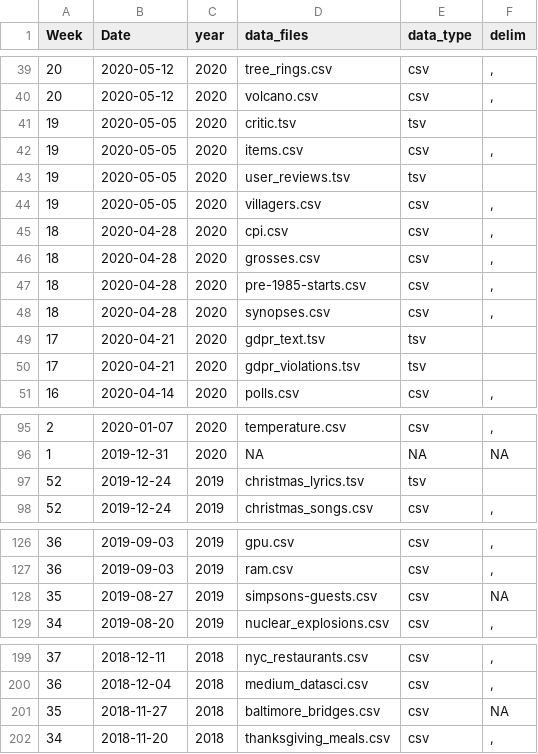
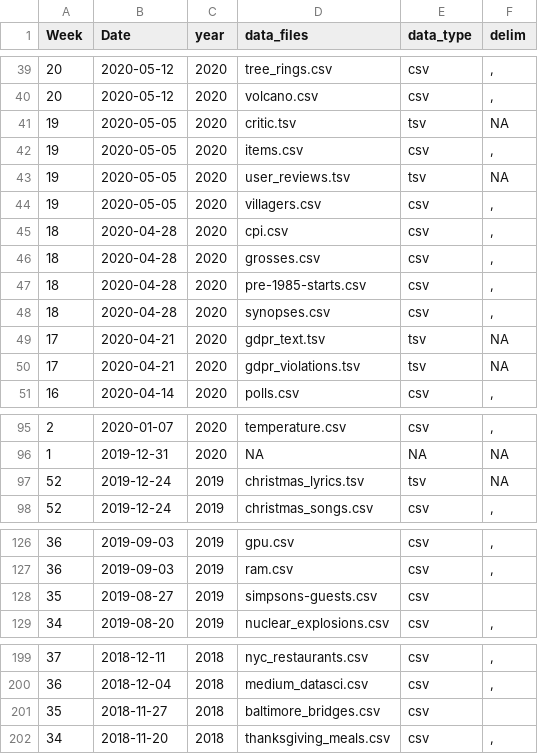
Before and after one commit to ashamuee/tidytuesday, a CSV file: static/tt_data_type.csv, drawn as a sheet; only a part is shown, gaps mark what is left out.

Commit message:
Revert "fix data_type tsv"
This reverts commit 8ae77ac97f519299752956788fd49d704ae5ab32.

```diff
--- a/static/tt_data_type.csv
+++ b/static/tt_data_type.csv
@@ -40,5 +40,5 @@ Week,Date,year,data_files,data_type,delim
 20,2020-05-12,2020,volcano.csv,csv,","
-19,2020-05-05,2020,critic.tsv,tsv,	
+19,2020-05-05,2020,critic.tsv,tsv,NA
 19,2020-05-05,2020,items.csv,csv,","
-19,2020-05-05,2020,user_reviews.tsv,tsv,	
+19,2020-05-05,2020,user_reviews.tsv,tsv,NA
 19,2020-05-05,2020,villagers.csv,csv,","
@@ -48,4 +48,4 @@ Week,Date,year,data_files,data_type,delim
 18,2020-04-28,2020,synopses.csv,csv,","
-17,2020-04-21,2020,gdpr_text.tsv,tsv,	
-17,2020-04-21,2020,gdpr_violations.tsv,tsv,	
+17,2020-04-21,2020,gdpr_text.tsv,tsv,NA
+17,2020-04-21,2020,gdpr_violations.tsv,tsv,NA
 16,2020-04-14,2020,polls.csv,csv,","
@@ -96,3 +96,3 @@ Week,Date,year,data_files,data_type,delim
 1,2019-12-31,2020,NA,NA,NA
-52,2019-12-24,2019,christmas_lyrics.tsv,tsv,	
+52,2019-12-24,2019,christmas_lyrics.tsv,tsv,NA
 52,2019-12-24,2019,christmas_songs.csv,csv,","
@@ -127,3 +127,3 @@ Week,Date,year,data_files,data_type,delim
 36,2019-09-03,2019,ram.csv,csv,","
-35,2019-08-27,2019,simpsons-guests.csv,csv,NA
+35,2019-08-27,2019,simpsons-guests.csv,csv,	
 34,2019-08-20,2019,nuclear_explosions.csv,csv,","
@@ -200,3 +200,3 @@ Week,Date,year,data_files,data_type,delim
 36,2018-12-04,2018,medium_datasci.csv,csv,","
-35,2018-11-27,2018,baltimore_bridges.csv,csv,NA
+35,2018-11-27,2018,baltimore_bridges.csv,csv,	
 34,2018-11-20,2018,thanksgiving_meals.csv,csv,","
```
